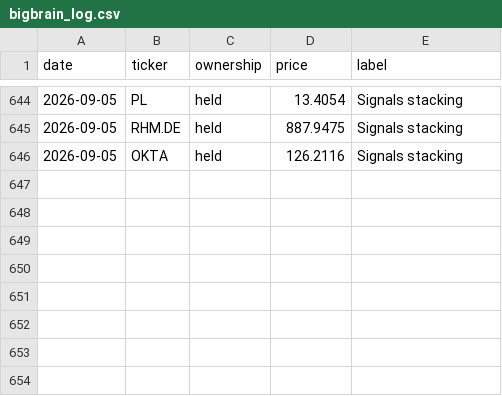
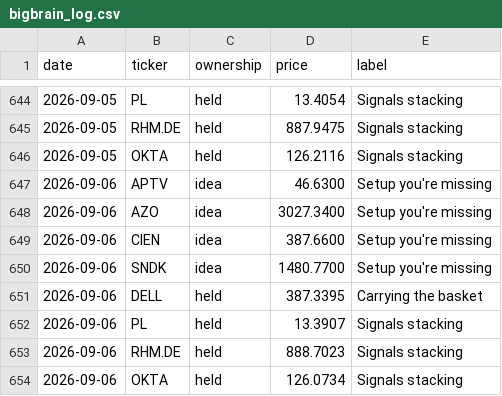
Before and after one commit to newpov/stocks-dashboard, a CSV file: data/bigbrain_log.csv, drawn as a sheet; only a part is shown, gaps mark what is left out; the diff names each change by its address in the sheet, - before the commit and + after, or states it on an @@ line.

```diff
--- a/data/bigbrain_log.csv
+++ b/data/bigbrain_log.csv
+row 647: 2026-09-06 | APTV | idea | 46.6300 | Setup you're missing
+row 648: 2026-09-06 | AZO | idea | 3027.3400 | Setup you're missing
+row 649: 2026-09-06 | CIEN | idea | 387.6600 | Setup you're missing
+row 650: 2026-09-06 | SNDK | idea | 1480.7700 | Setup you're missing
+row 651: 2026-09-06 | DELL | held | 387.3395 | Carrying the basket
+row 652: 2026-09-06 | PL | held | 13.3907 | Signals stacking
+row 653: 2026-09-06 | RHM.DE | held | 888.7023 | Signals stacking
+row 654: 2026-09-06 | OKTA | held | 126.0734 | Signals stacking
```
Also changed, not shown: 14 other files.
